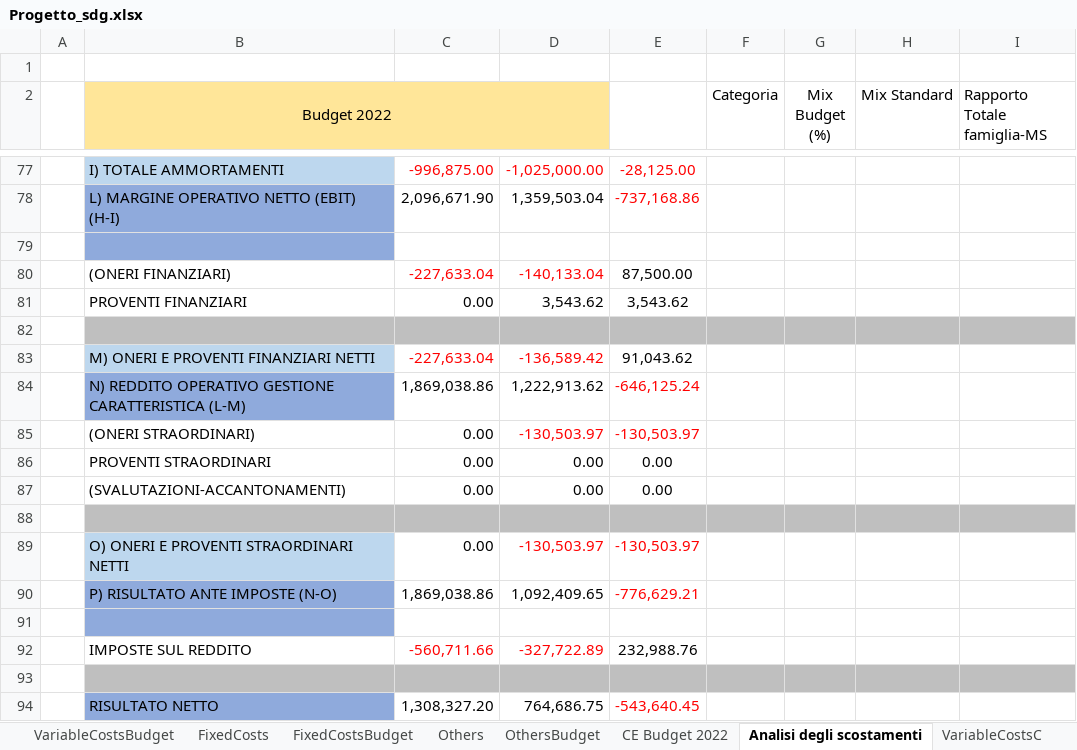
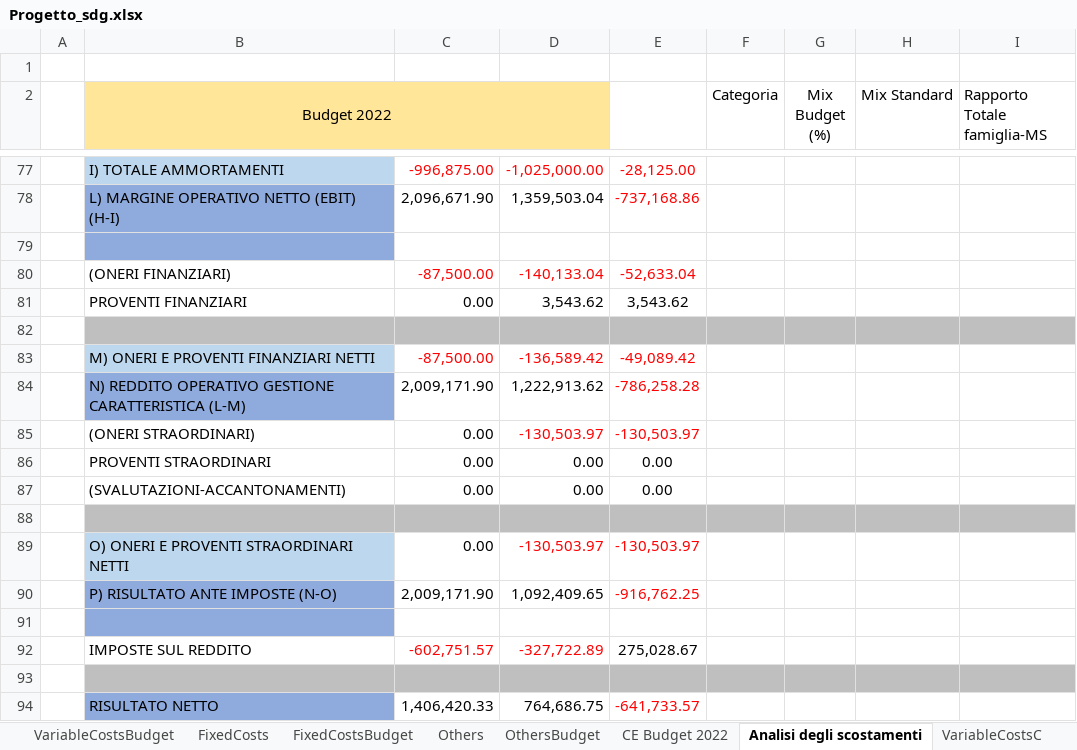
Before and after one commit to Algeri4/script-analisi-scostamenti, an Excel workbook: Progetto_sdg.xlsx, sheet Analisi degli scostamenti, drawn as a sheet; only a part is shown, gaps mark what is left out; values as stored, in another font and other column widths than the file's, no borders; the diff names each change by its address in the sheet, - before the commit and + after, or states it on an @@ line.

```diff
--- a/Progetto_sdg.xlsx (sheet Analisi degli scostamenti)
+++ b/Progetto_sdg.xlsx (sheet Analisi degli scostamenti)
-C80: -227,633.04
+C80: -87,500.00
-E80: 87,500.00
+E80: -52,633.04
-E80 text colour: black
+E80 text colour: #FF0000
-C83: -227,633.04
+C83: -87,500.00
-E83: 91,043.62
+E83: -49,089.42
-E83 text colour: black
+E83 text colour: #FF0000
-C84: 1,869,038.86
+C84: 2,009,171.90
-E84: -646,125.24
+E84: -786,258.28
-C90: 1,869,038.86
+C90: 2,009,171.90
-E90: -776,629.21
+E90: -916,762.25
-C92: -560,711.66
+C92: -602,751.57
-E92: 232,988.76
+E92: 275,028.67
-C94: 1,308,327.20
+C94: 1,406,420.33
-E94: -543,640.45
+E94: -641,733.57
```
Also changed, not shown: sheet CE Budget 2022, sheet OthersBudget, 7 other files.
